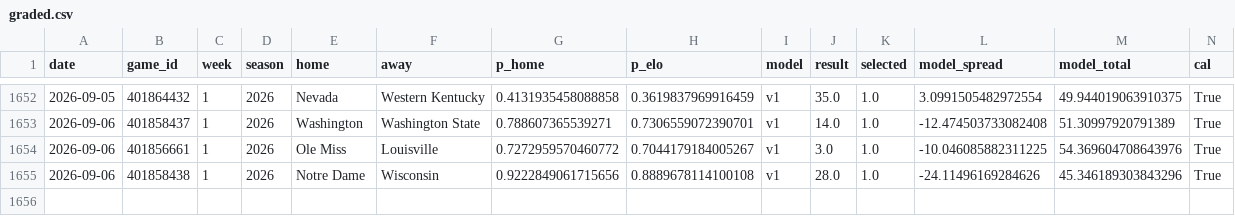
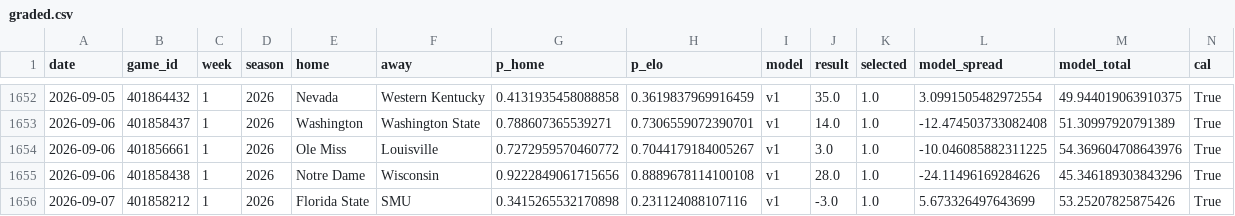
Before and after one commit to azcal/mbm-ncaaf, a CSV file: logs/graded.csv, drawn as a sheet; only a part is shown, gaps mark what is left out; rows hold the shown columns only; the diff names each change by its address in the sheet, - before the commit and + after, or states it on an @@ line.

```diff
--- a/logs/graded.csv
+++ b/logs/graded.csv
+row 1656: 2026-09-07 | 401858212 | 1 | 2026 | Florida State | SMU | 0.3415265532170898 | 0.231124088107116 | v1 | -3.0 | 1.0 | 5.673326497643699 | 53.25207825875426 | True
```
Also changed, not shown: logs/picks.csv, logs/predictions.csv, 2 other files.
